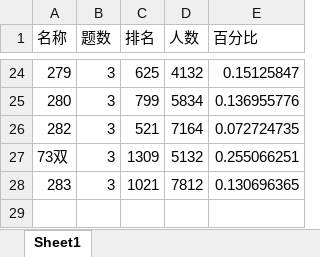
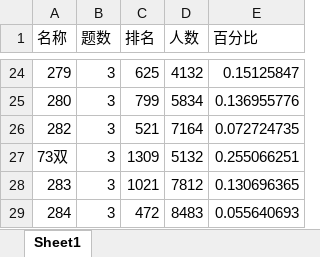
Before and after one commit to CA2528357431/leetcode-note, an Excel workbook: 统计.xlsx, sheet Sheet1, drawn as a sheet; only a part is shown, gaps mark what is left out; values as stored, in another font and other column widths than the file's, no borders; charts and pictures not drawn; the diff names each change by its address in the sheet, - before the commit and + after, or states it on an @@ line.

```diff
--- a/统计.xlsx (sheet Sheet1)
+++ b/统计.xlsx (sheet Sheet1)
+row 29: 284 | 3 | 472 | 8483 | 0.055640693
```
Also changed, not shown: charts or pictures, 5 other files.
